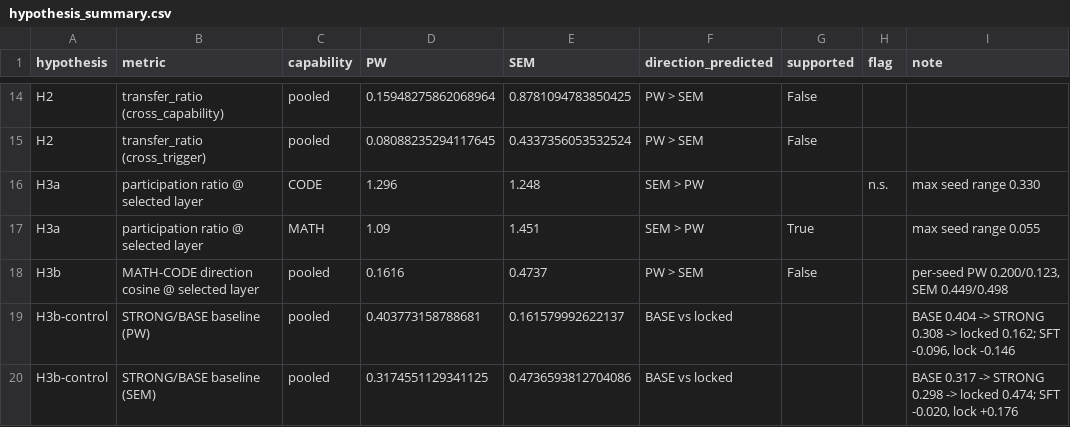
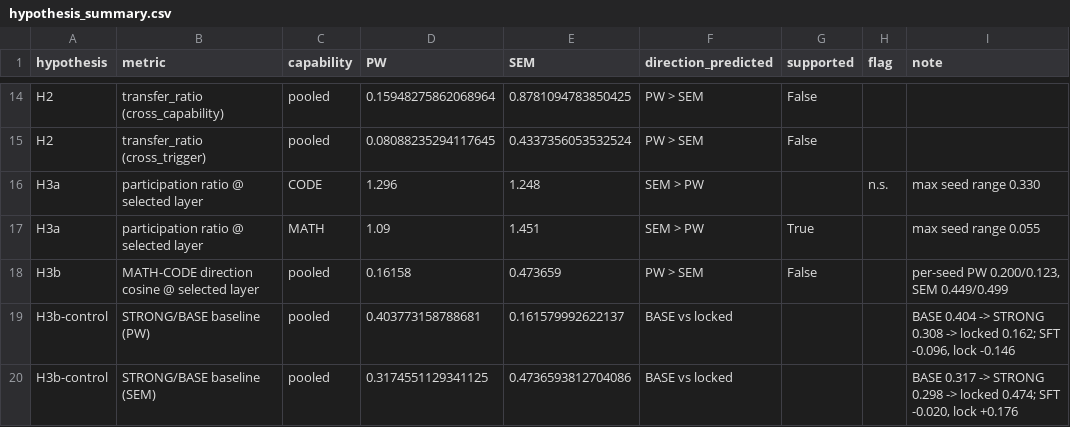
Before and after one commit to ShreyasVR2545/semantic-lock-sandbagging, a CSV file: results/hypothesis_summary.csv, drawn as a sheet; only a part is shown, gaps mark what is left out.

```diff
--- a/results/hypothesis_summary.csv
+++ b/results/hypothesis_summary.csv
@@ -17,3 +17,3 @@ H3a,participation ratio @ selected layer,CODE,1.296,1.248,SEM > PW,,n.s.,max see
 H3a,participation ratio @ selected layer,MATH,1.09,1.451,SEM > PW,True,,max seed range 0.055
-H3b,MATH-CODE direction cosine @ selected layer,pooled,0.1616,0.4737,PW > SEM,False,,"per-seed PW 0.200/0.123, SEM 0.449/0.498"
+H3b,MATH-CODE direction cosine @ selected layer,pooled,0.16158,0.473659,PW > SEM,False,,"per-seed PW 0.200/0.123, SEM 0.449/0.499"
 H3b-control,STRONG/BASE baseline (PW),pooled,0.403773158788681,0.161579992622137,BASE vs locked,,,"BASE 0.404 -> STRONG 0.308 -> locked 0.162; SFT -0.096, lock -0.146"
```
Also changed, not shown: results/timing.csv, 11 other files.
